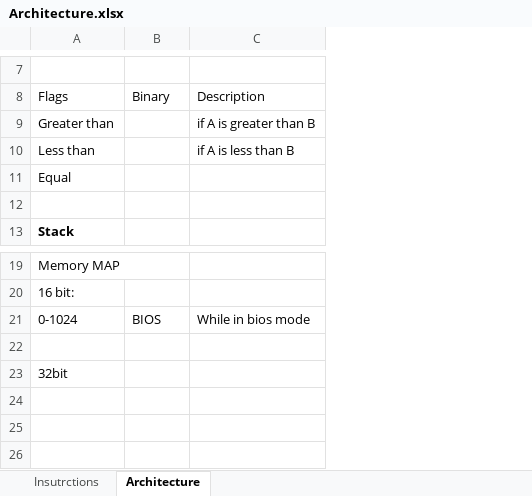
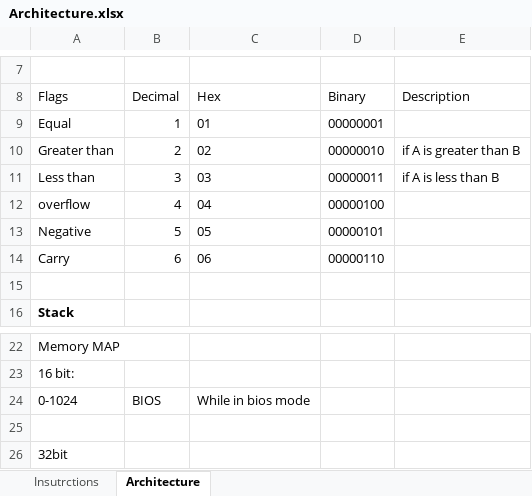
Before and after one commit to Patrick970Gaming/MICA, an Excel workbook: Architecture.xlsx, sheet Architecture, drawn as a sheet; only a part is shown, gaps mark what is left out; values as stored, in another font and other column widths than the file's, no borders; removed rows and columns are numbered as before the commit, all else as after; the diff names each change by its address in the sheet, - before the commit and + after, or states it on an @@ line.

```diff
--- a/Architecture.xlsx (sheet Architecture)
+++ b/Architecture.xlsx (sheet Architecture)
+column C (Hex), rows 10-11: 02 | 03; row 24: While in bios mode
+column D (Binary), rows 10-11: 00000010 | 00000011
-B8: Binary
+B8: Decimal
+row 9: Equal | 1 | 01 | 00000001
-B10 (Decimal): (empty)
+B10 (Decimal): 2
-B11 (Decimal): (empty)
+B11 (Decimal): 3
-row 11: Equal
+row 12: overflow | 4 | 04 | 00000100
+row 13: Negative | 5 | 05 | 00000101
+row 14: Carry | 6 | 06 | 00000110
-E24 (Description): While in bios mode
+E24 (Description): (empty)
```
Also changed, not shown: 1 other file.
